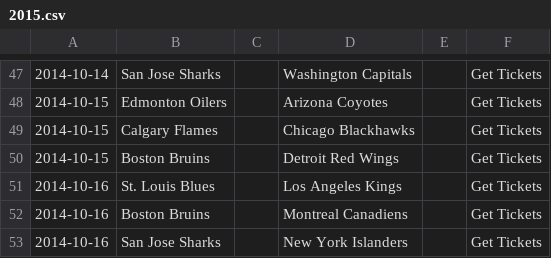
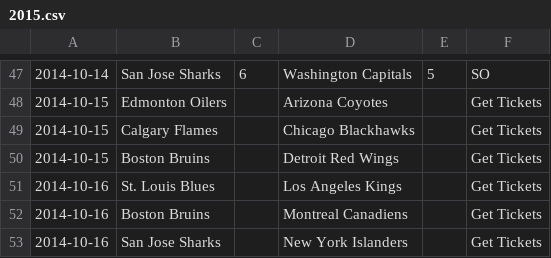
Before and after one commit to cabusto/nhlchampionshipbelt, a CSV file: app/static/data/2015.csv, drawn as a sheet; only a part is shown, gaps mark what is left out; the diff covers the shown part only.

```diff
--- a/app/static/data/2015.csv
+++ b/app/static/data/2015.csv
@@ -47,2 +47,2 @@
-2014-10-14,San Jose Sharks,,Washington Capitals,,Get Tickets
+2014-10-14,San Jose Sharks,6,Washington Capitals,5,SO,
 2014-10-15,Edmonton Oilers,,Arizona Coyotes,,Get Tickets
```
Also changed, not shown: 42 edited cells elsewhere in this file.
